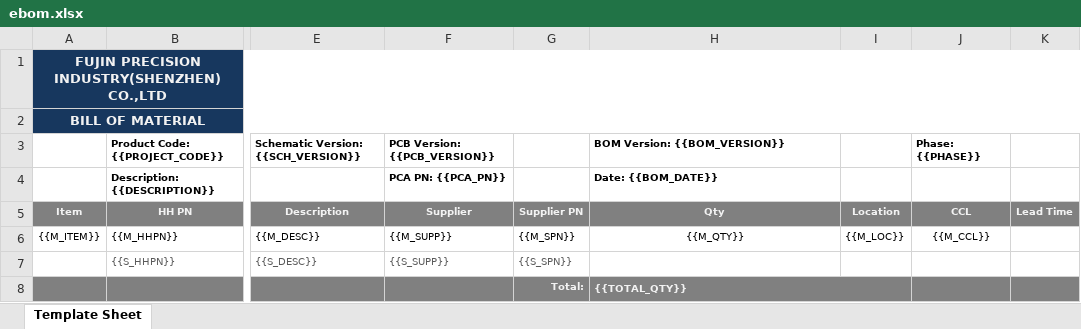
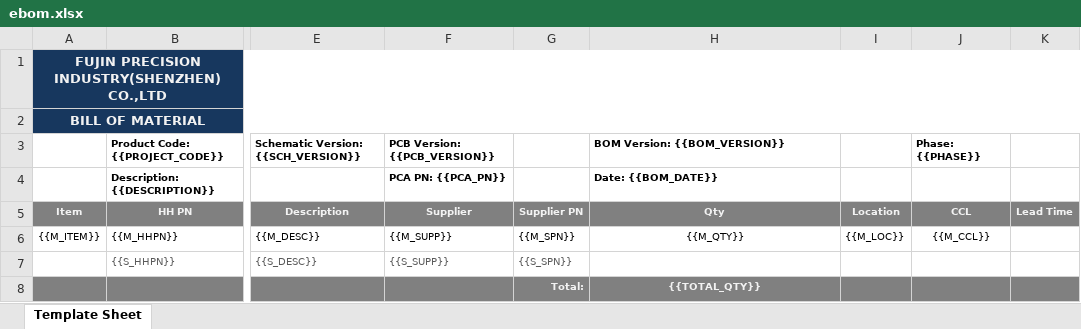
Before and after one commit to AngeloEyez/BOMIX, an Excel workbook: resources/templates/ebom.xlsx, sheet Template Sheet, drawn as a sheet; only a part is shown, gaps mark what is left out; values as stored, in another font and other column widths than the file's, no borders; the diff names each change by its address in the sheet, - before the commit and + after, or states it on an @@ line.

```diff
--- a/resources/templates/ebom.xlsx (sheet Template Sheet)
+++ b/resources/templates/ebom.xlsx (sheet Template Sheet)
-H8 alignment: left
+H8 alignment: center
-H8:I8 merged
```
Also changed, not shown: 6 other files.
